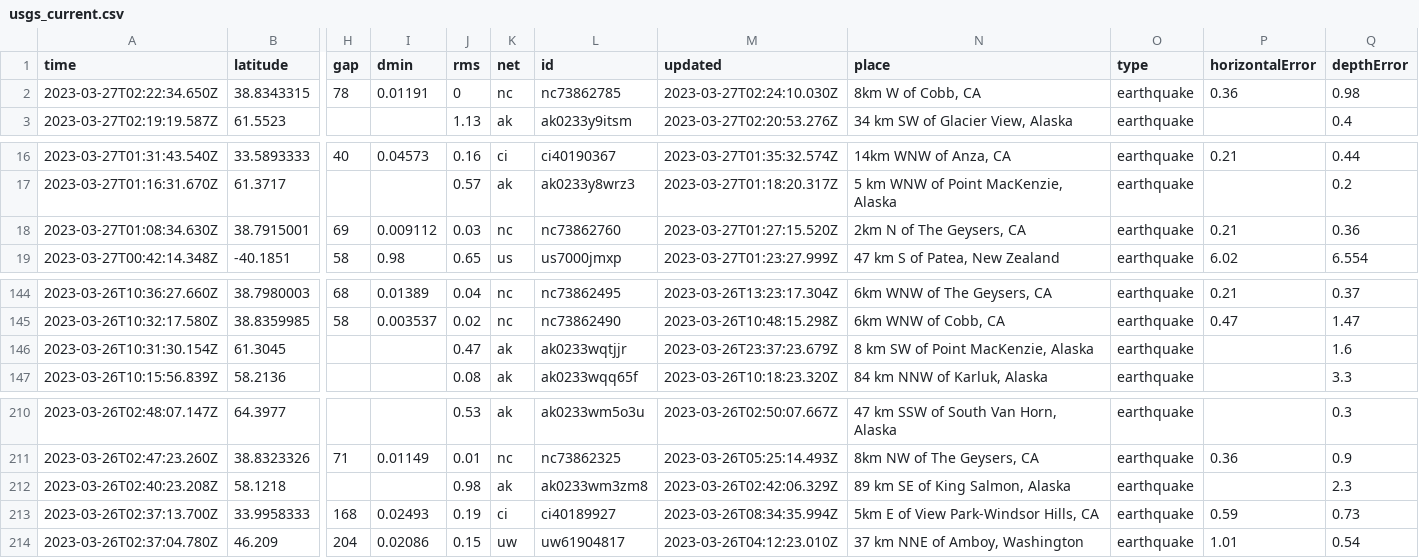
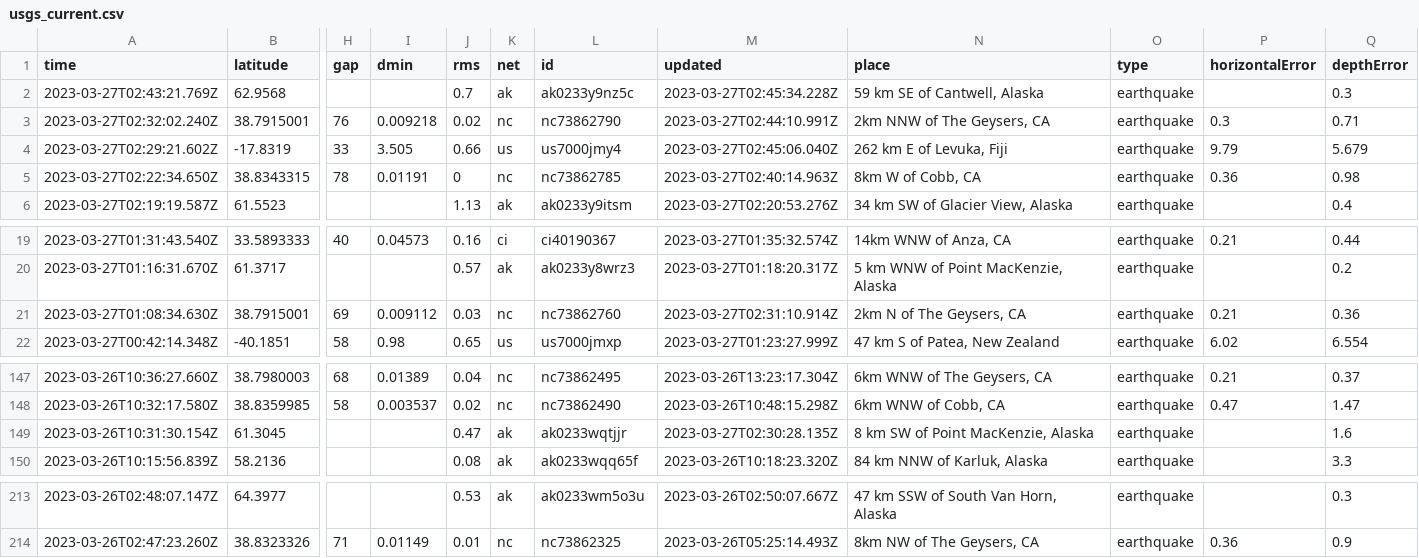
Before and after one commit to jemmastephenson/my-data-robot, a CSV file: usgs_current.csv, drawn as a sheet; only a part is shown, gaps mark what is left out; removed rows and columns are numbered as before the commit, all else as after; rows hold the shown columns only; the diff names each change by its address in the sheet, - before the commit and + after, or states it on an @@ line.

```diff
--- a/usgs_current.csv
+++ b/usgs_current.csv
+row 2: 2023-03-27T02:43:21.769Z | 62.9568 |  |  | 0.7 | ak | ak0233y9nz5c | 2023-03-27T02:45:34.228Z | 59 km SE of Cantwell, Alaska | earthquake |  | 0.3
+row 3: 2023-03-27T02:32:02.240Z | 38.7915001 | 76 | 0.009218 | 0.02 | nc | nc73862790 | 2023-03-27T02:44:10.991Z | 2km NNW of The Geysers, CA | earthquake | 0.3 | 0.71
+row 4: 2023-03-27T02:29:21.602Z | -17.8319 | 33 | 3.505 | 0.66 | us | us7000jmy4 | 2023-03-27T02:45:06.040Z | 262 km E of Levuka, Fiji | earthquake | 9.79 | 5.679
-M5 (updated): 2023-03-27T02:24:10.030Z
+M5 (updated): 2023-03-27T02:40:14.963Z
-M21 (updated): 2023-03-27T01:27:15.520Z
+M21 (updated): 2023-03-27T02:31:10.914Z
-M149 (updated): 2023-03-26T23:37:23.679Z
+M149 (updated): 2023-03-27T02:30:28.135Z
-row 212: 2023-03-26T02:40:23.208Z | 58.1218 |  |  | 0.98 | ak | ak0233wm3zm8 | 2023-03-26T02:42:06.329Z | 89 km SE of King Salmon, Alaska | earthquake |  | 2.3
-row 213: 2023-03-26T02:37:13.700Z | 33.9958333 | 168 | 0.02493 | 0.19 | ci | ci40189927 | 2023-03-26T08:34:35.994Z | 5km E of View Park-Windsor Hills, CA | earthquake | 0.59 | 0.73
-row 214: 2023-03-26T02:37:04.780Z | 46.209 | 204 | 0.02086 | 0.15 | uw | uw61904817 | 2023-03-26T04:12:23.010Z | 37 km NNE of Amboy, Washington | earthquake | 1.01 | 0.54
```
